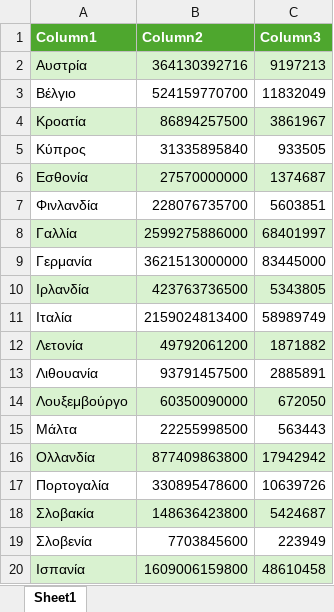
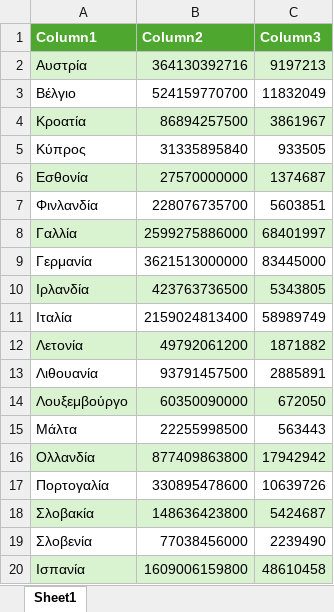
Before and after one commit to hlias-stvr/Budget, an Excel workbook: Budget_Surfers/src/main/resourses/Gdp_population_euz.xlsx, sheet Sheet1, drawn as a sheet; values as stored, in another font and other column widths than the file's, no borders; the diff names each change by its address in the sheet, - before the commit and + after, or states it on an @@ line.

Commit message:
Corrected the population and the GTP of Slovenia to csv and excel

```diff
--- a/Budget_Surfers/src/main/resourses/Gdp_population_euz.xlsx (sheet Sheet1)
+++ b/Budget_Surfers/src/main/resourses/Gdp_population_euz.xlsx (sheet Sheet1)
-B19 (Column2): 7703845600
+B19 (Column2): 77038456000
-C19 (Column3): 223949
+C19 (Column3): 2239490
```
Also changed, not shown: 1 other file.
